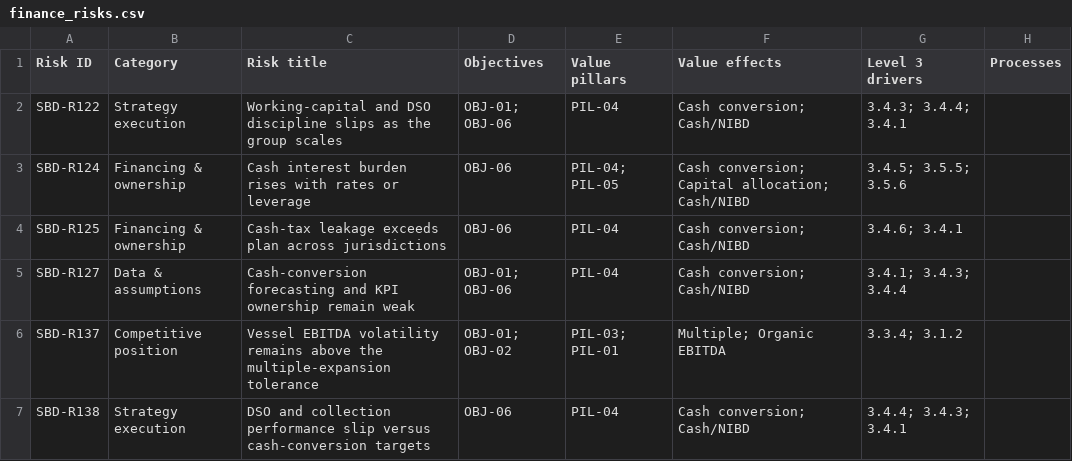
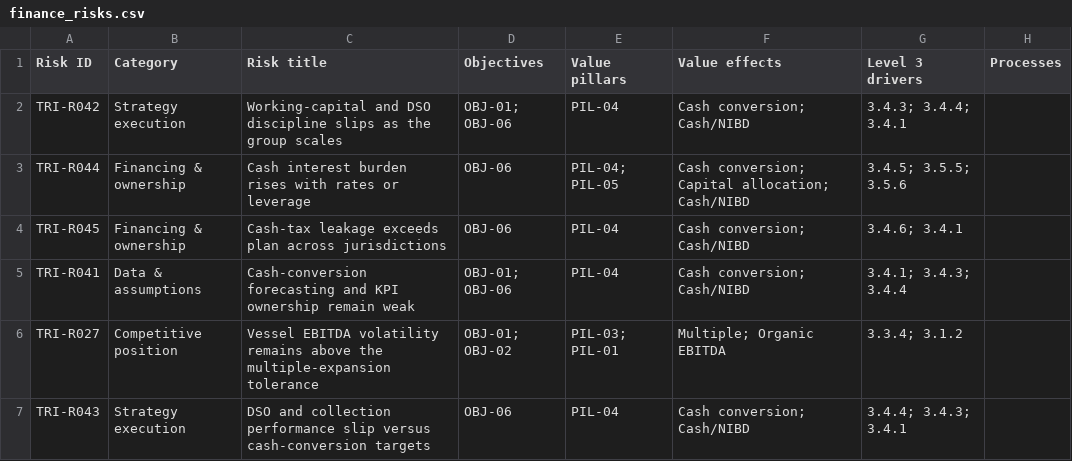
Before and after one commit to trondthomson-sudo/trident-IMERS, a CSV file: data/finance_risks.csv, drawn as a sheet; only a part is shown; the diff names each change by its address in the sheet, - before the commit and + after, or states it on an @@ line.

Commit message:
Neutral Trident risk IDs TRI-R001-R053

```diff
--- a/data/finance_risks.csv
+++ b/data/finance_risks.csv
-A2 (Risk ID): SBD-R122
+A2 (Risk ID): TRI-R042
-A3 (Risk ID): SBD-R124
+A3 (Risk ID): TRI-R044
-A4 (Risk ID): SBD-R125
+A4 (Risk ID): TRI-R045
-A5 (Risk ID): SBD-R127
+A5 (Risk ID): TRI-R041
-A6 (Risk ID): SBD-R137
+A6 (Risk ID): TRI-R027
-A7 (Risk ID): SBD-R138
+A7 (Risk ID): TRI-R043
```
Also changed, not shown: data/group_risk_ownership.csv, data/legal_compliance_risks.csv, 7 other files.
